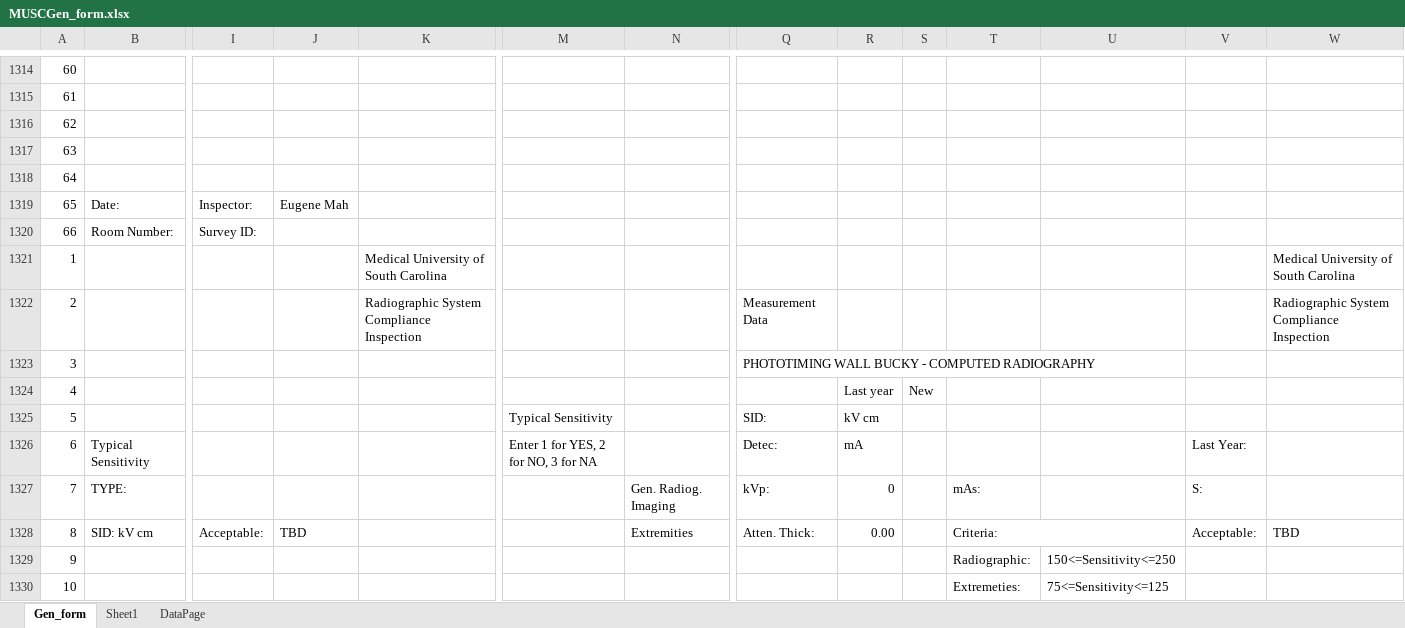
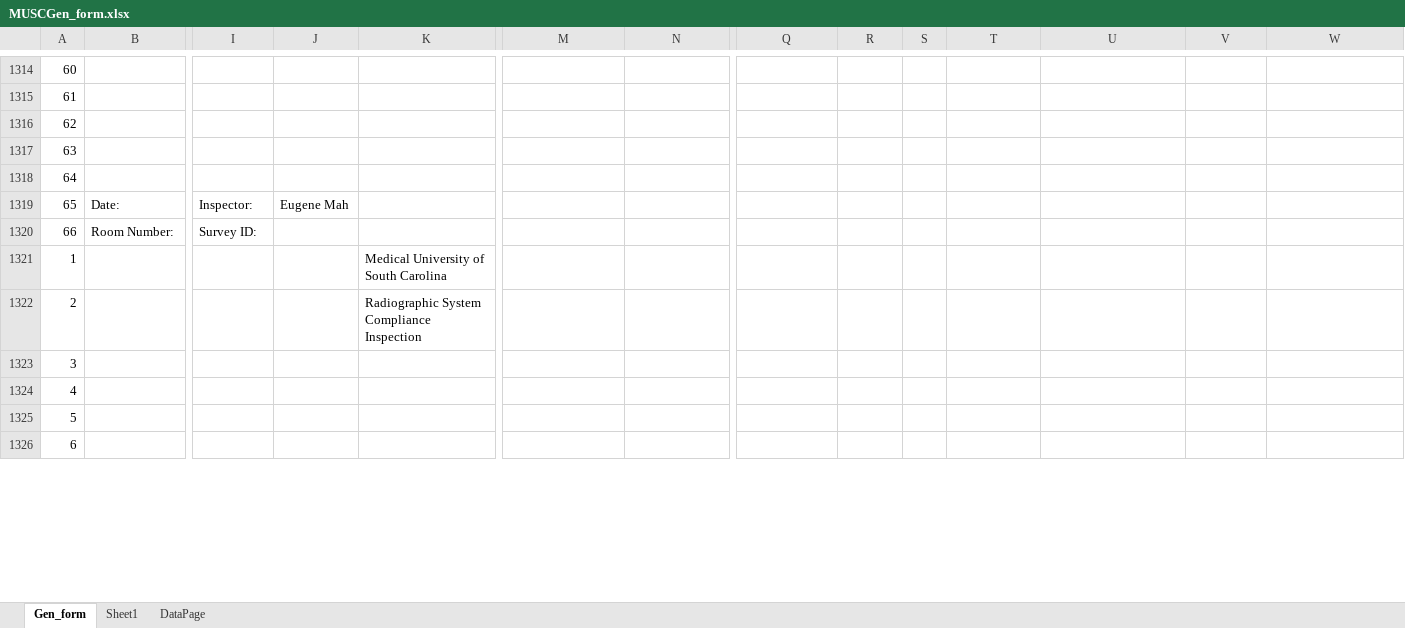
Before and after one commit to imabug/EquipTestingSpreadsheets, an Excel workbook: MUSCGen_form.xlsx, sheet Gen_form, drawn as a sheet; only a part is shown, gaps mark what is left out; values as stored, in another font and other column widths than the file's, no cell formats; charts and pictures and conditional formats not drawn; removed rows and columns are numbered as before the commit, all else as after; rows hold the shown columns only; the diff covers the shown part only; the diff names each change by its address in the sheet, - before the commit and + after, or states it on an @@ line.

```diff
--- a/MUSCGen_form.xlsx (sheet Gen_form)
+++ b/MUSCGen_form.xlsx (sheet Gen_form)
-row 1321: 1 |  |  |  | Medical University of South Carolina |  |  |  |  |  |  |  |  | Medical University of South Carolina
+row 1321: 1 |  |  |  | Medical University of South Carolina
-Q1322: Measurement Data
+Q1322: (empty)
-W1322: Radiographic System Compliance Inspection
+W1322: (empty)
-Q1323: PHOTOTIMING WALL BUCKY - COMPUTED RADIOGRAPHY
+Q1323: (empty)
-R1324: Last year
+R1324: (empty)
-S1324: New
+S1324: (empty)
-row 1325: 5 |  |  |  |  | Typical Sensitivity |  | SID: | kV cm
-row 1326: 6 | Typical Sensitivity |  |  |  | Enter 1 for YES, 2 for NO, 3 for NA |  | Detec: | mA |  |  |  | Last Year:
-row 1327: 7 | TYPE: |  |  |  |  | Gen. Radiog. Imaging | kVp: | 0 |  | mAs: |  | S:
-row 1328: 8 | SID: kV cm | Acceptable: | TBD |  |  | Extremities | Atten. Thick: | 0.00 |  | Criteria: |  | Acceptable: | TBD
-row 1329: 9 |  |  |  |  |  |  |  |  |  | Radiographic: | 150<=Sensitivity<=250
-row 1330: 10 |  |  |  |  |  |  |  |  |  | Extremeties: | 75<=Sensitivity<=125
+row 1325: 5
+row 1326: 6
```
Also changed, not shown: 63 added rows, 59 removed rows, 215 edited cells and merged cells elsewhere in this sheet, cell formats, formulas that keep their value, charts or pictures.
